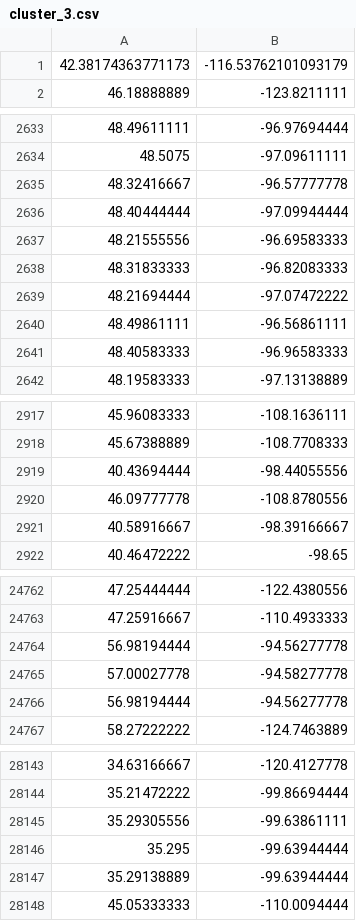
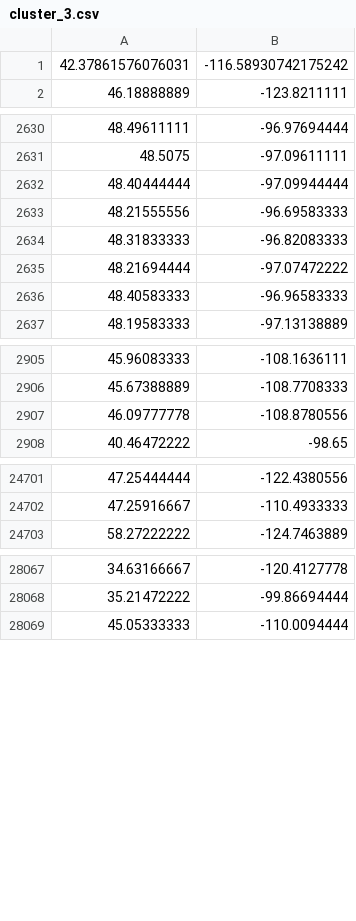
Before and after one commit to SparkingTime/K-MeansViaSpark, a CSV file: MileStone3/step3.Output/@3.GlobalClusters_Euclidian_k4/cluster_3.csv, drawn as a sheet; only a part is shown, gaps mark what is left out; the diff covers the shown part only.

```diff
--- a/MileStone3/step3.Output/@3.GlobalClusters_Euclidian_k4/cluster_3.csv
+++ b/MileStone3/step3.Output/@3.GlobalClusters_Euclidian_k4/cluster_3.csv
@@ -1,2 +1,2 @@
-42.38174363771173,-116.53762101093179
+42.37861576076031,-116.58930742175242
 46.18888889,-123.8211111
@@ -2634,3 +2631,2 @@
 48.5075,-97.09611111
-48.32416667,-96.57777778
 48.40444444,-97.09944444
@@ -2639,3 +2635,2 @@
 48.21694444,-97.07472222
-48.49861111,-96.56861111
 48.40583333,-96.96583333
@@ -2918,5 +2906,3 @@
 45.67388889,-108.7708333
-40.43694444,-98.44055556
 46.09777778,-108.8780556
-40.58916667,-98.39166667
 40.46472222,-98.65
@@ -24763,5 +24702,2 @@
 47.25916667,-110.4933333
-56.98194444,-94.56277778
-57.00027778,-94.58277778
-56.98194444,-94.56277778
 58.27222222,-124.7463889
@@ -28144,5 +28068,2 @@
 35.21472222,-99.86694444
-35.29305556,-99.63861111
-35.295,-99.63944444
-35.29138889,-99.63944444
 45.05333333,-110.0094444
```
Also changed, not shown: 69 removed rows elsewhere in this file, 23 other files.
